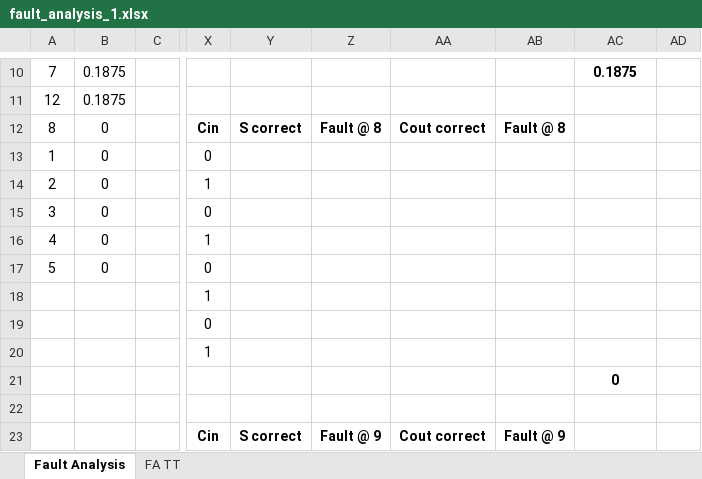
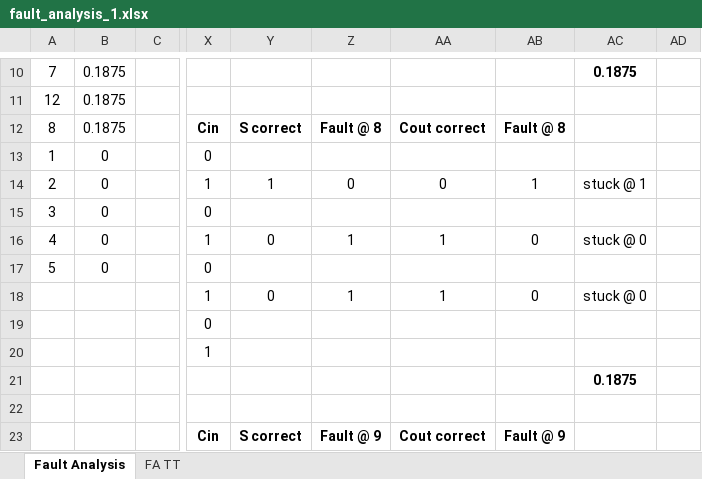
Before and after one commit to JosephBurke/ece459, an Excel workbook: project/fault_analysis_1.xlsx, sheet Fault Analysis, drawn as a sheet; only a part is shown, gaps mark what is left out; values as stored, in another font and other column widths than the file's, no borders; the diff names each change by its address in the sheet, - before the commit and + after, or states it on an @@ line.

Commit message:
made corrections to node 8

```diff
--- a/project/fault_analysis_1.xlsx (sheet Fault Analysis)
+++ b/project/fault_analysis_1.xlsx (sheet Fault Analysis)
-B12: 0
+B12: 0.1875
-Y14: (empty)
+Y14: 1
-Z14: (empty)
+Z14: 0
-AA14: (empty)
+AA14: 0
-AB14: (empty)
+AB14: 1
-AC14: (empty)
+AC14: stuck @ 1
-Y16: (empty)
+Y16: 0
-Z16: (empty)
+Z16: 1
-AA16: (empty)
+AA16: 1
-AB16: (empty)
+AB16: 0
-AC16: (empty)
+AC16: stuck @ 0
-Y18: (empty)
+Y18: 0
-Z18: (empty)
+Z18: 1
-AA18: (empty)
+AA18: 1
-AB18: (empty)
+AB18: 0
-AC18: (empty)
+AC18: stuck @ 0
-AC21: 0
+AC21: 0.1875
```
